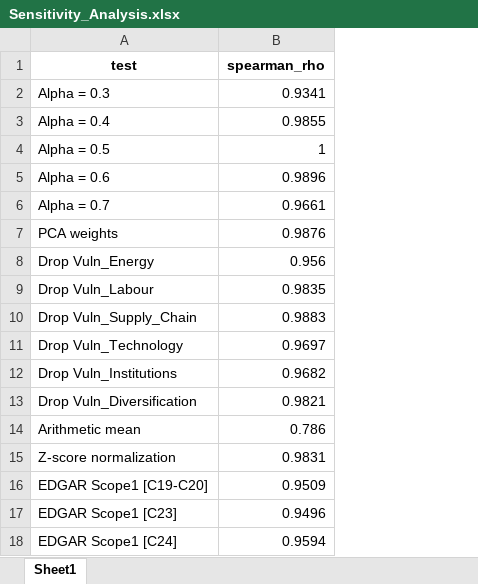
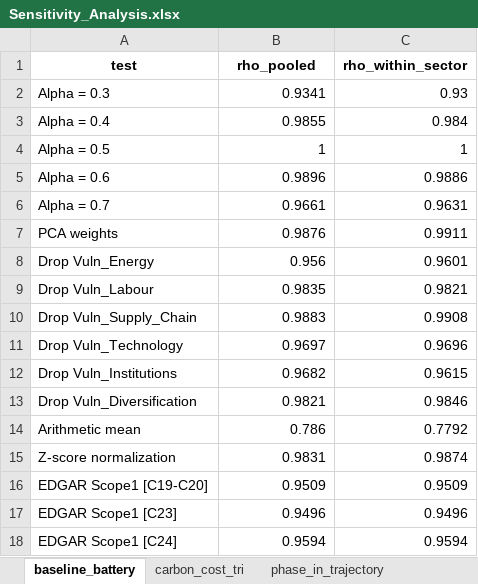
Before and after one commit to giocopp/Regio-Decarb-Systemic-Framework, an Excel workbook: Code and data/Final data/Sensitivity_Analysis.xlsx, sheet baseline_battery, drawn as a sheet; values as stored, in another font and other column widths than the file's, no borders; the diff names each change by its address in the sheet, - before the commit and + after, or states it on an @@ line.

```diff
--- a/Code and data/Final data/Sensitivity_Analysis.xlsx (sheet baseline_battery)
+++ b/Code and data/Final data/Sensitivity_Analysis.xlsx (sheet baseline_battery)
-sheet tab: Sheet1
+sheet tab: baseline_battery
+sheet tab: carbon_cost_tri
+sheet tab: phase_in_trajectory
+column C (rho_within_sector), rows 2-18: 0.93 | 0.984 | 1 | 0.9886 | 0.9631 | 0.9911 | 0.9601 | 0.9821 | 0.9908 | 0.9696 | 0.9615 | 0.9846 | 0.7792 | 0.9874 | 0.9509 | 0.9496 | 0.9594
-B1: spearman_rho
+B1: rho_pooled
```
Also changed, not shown: Code and data/Final data/Risk_data.xlsx, Code and data/Final data/Top_Bottom_Regions_per_Sector.xlsx, 35 other files.
